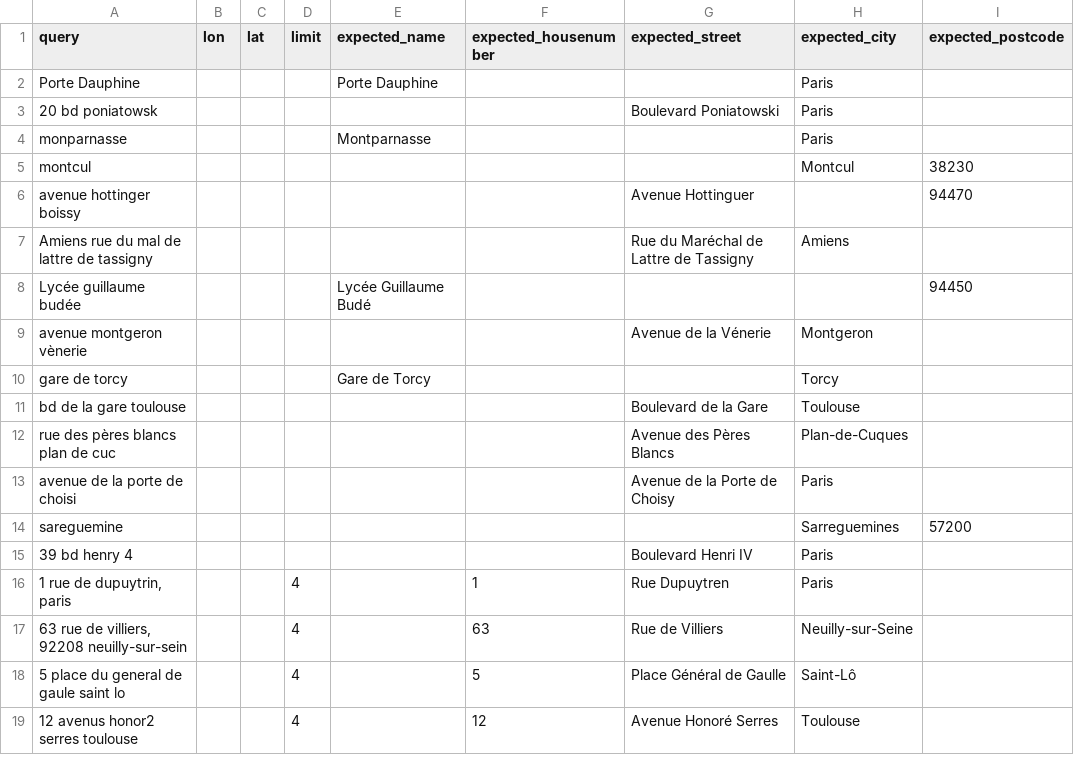
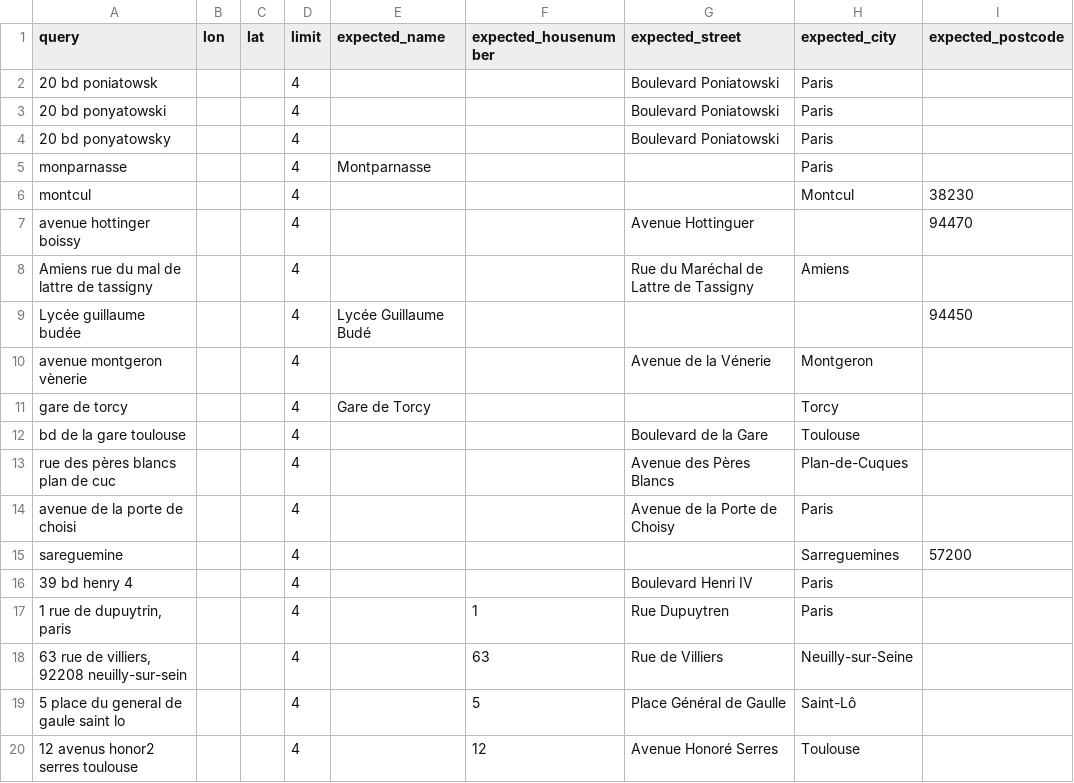
Before and after one commit to geocoders/geocoder-tester, a CSV file: geocoder_tester/world/france/test_trap_search_engine.csv, drawn as a sheet; only a part is shown; the diff covers the shown part only.

```diff
--- a/geocoder_tester/world/france/test_trap_search_engine.csv
+++ b/geocoder_tester/world/france/test_trap_search_engine.csv
@@ -1,16 +1,17 @@
 query,lon,lat,limit,expected_name,expected_housenumber,expected_street,expected_city,expected_postcode
-Porte Dauphine,,,,Porte Dauphine,,,Paris,
-20 bd poniatowsk,,,,,,Boulevard Poniatowski,Paris,
-monparnasse,,,,Montparnasse,,,Paris,
-montcul,,,,,,,Montcul,38230
-avenue hottinger boissy,,,,,,Avenue Hottinguer,,94470
-Amiens rue du mal de lattre de tassigny,,,,,,Rue du Maréchal de Lattre de Tassigny,Amiens,
-Lycée guillaume budée,,,,Lycée Guillaume Budé,,,,94450
-avenue montgeron vènerie,,,,,,Avenue de la Vénerie,Montgeron,
-gare de torcy,,,,Gare de Torcy,,,Torcy,
-bd de la gare toulouse,,,,,,Boulevard de la Gare,Toulouse,
-rue des pères blancs plan de cuc,,,,,,Avenue des Pères Blancs,Plan-de-Cuques ,
-avenue de la porte de choisi,,,,,,Avenue de la Porte de Choisy,Paris,
-sareguemine,,,,,,,Sarreguemines,57200
-39 bd henry 4,,,,,,Boulevard Henri IV,Paris,
+20 bd poniatowsk,,,4,,,Boulevard Poniatowski,Paris,
+20 bd ponyatowski,,,4,,,Boulevard Poniatowski,Paris,
+20 bd ponyatowsky,,,4,,,Boulevard Poniatowski,Paris,
+monparnasse,,,4,Montparnasse,,,Paris,
+montcul,,,4,,,,Montcul,38230
+avenue hottinger boissy,,,4,,,Avenue Hottinguer,,94470
+Amiens rue du mal de lattre de tassigny,,,4,,,Rue du Maréchal de Lattre de Tassigny,Amiens,
+Lycée guillaume budée,,,4,Lycée Guillaume Budé,,,,94450
+avenue montgeron vènerie,,,4,,,Avenue de la Vénerie,Montgeron,
+gare de torcy,,,4,Gare de Torcy,,,Torcy,
+bd de la gare toulouse,,,4,,,Boulevard de la Gare,Toulouse,
+rue des pères blancs plan de cuc,,,4,,,Avenue des Pères Blancs,Plan-de-Cuques,
+avenue de la porte de choisi,,,4,,,Avenue de la Porte de Choisy,Paris,
+sareguemine,,,4,,,,Sarreguemines,57200
+39 bd henry 4,,,4,,,Boulevard Henri IV,Paris,
 " 1 rue de dupuytrin, paris",,,4,,1,Rue Dupuytren,Paris,
```
Also changed, not shown: 18 added rows and 2 edited cells elsewhere in this file, geocoder_tester/world/france/test_search_engine.csv.
